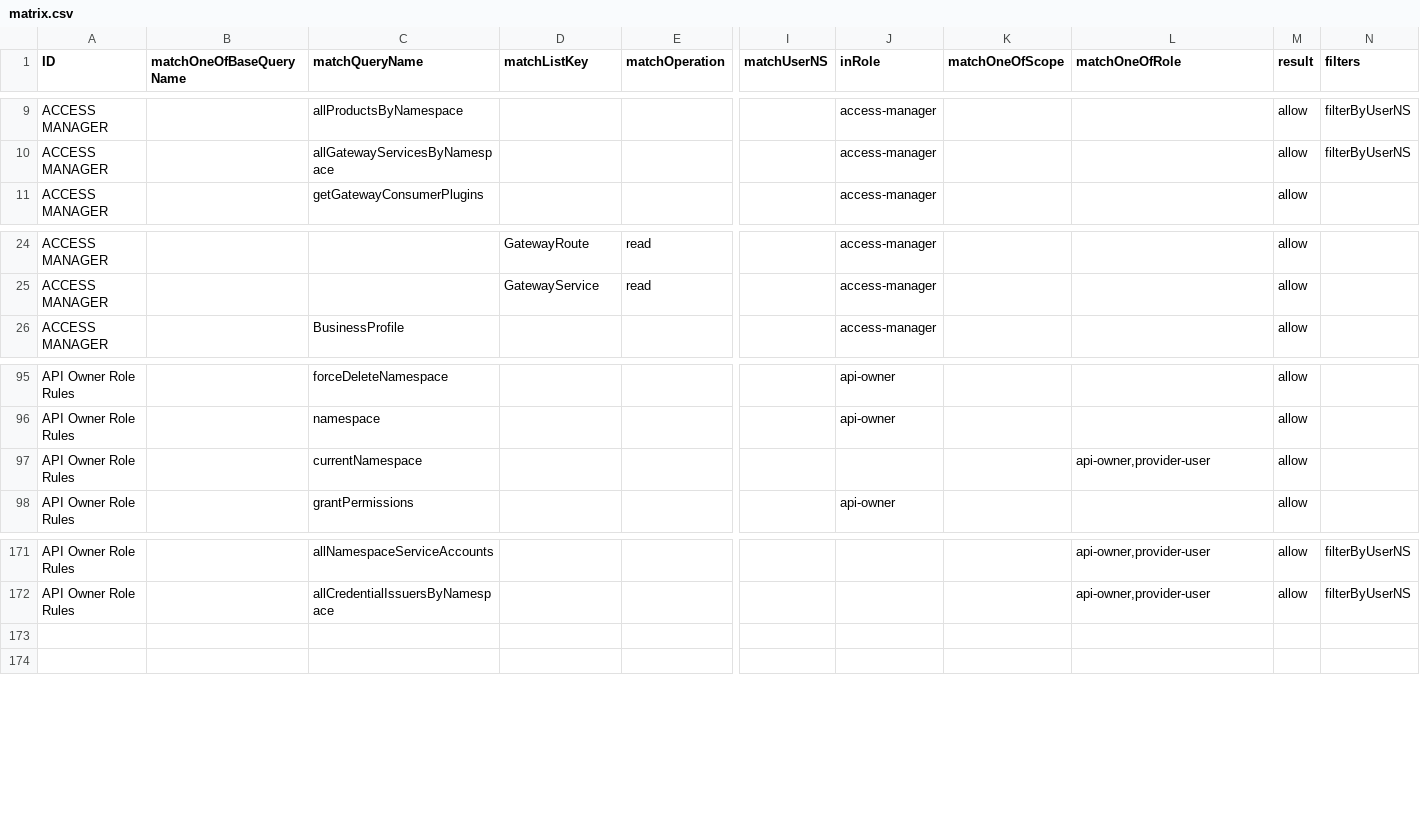
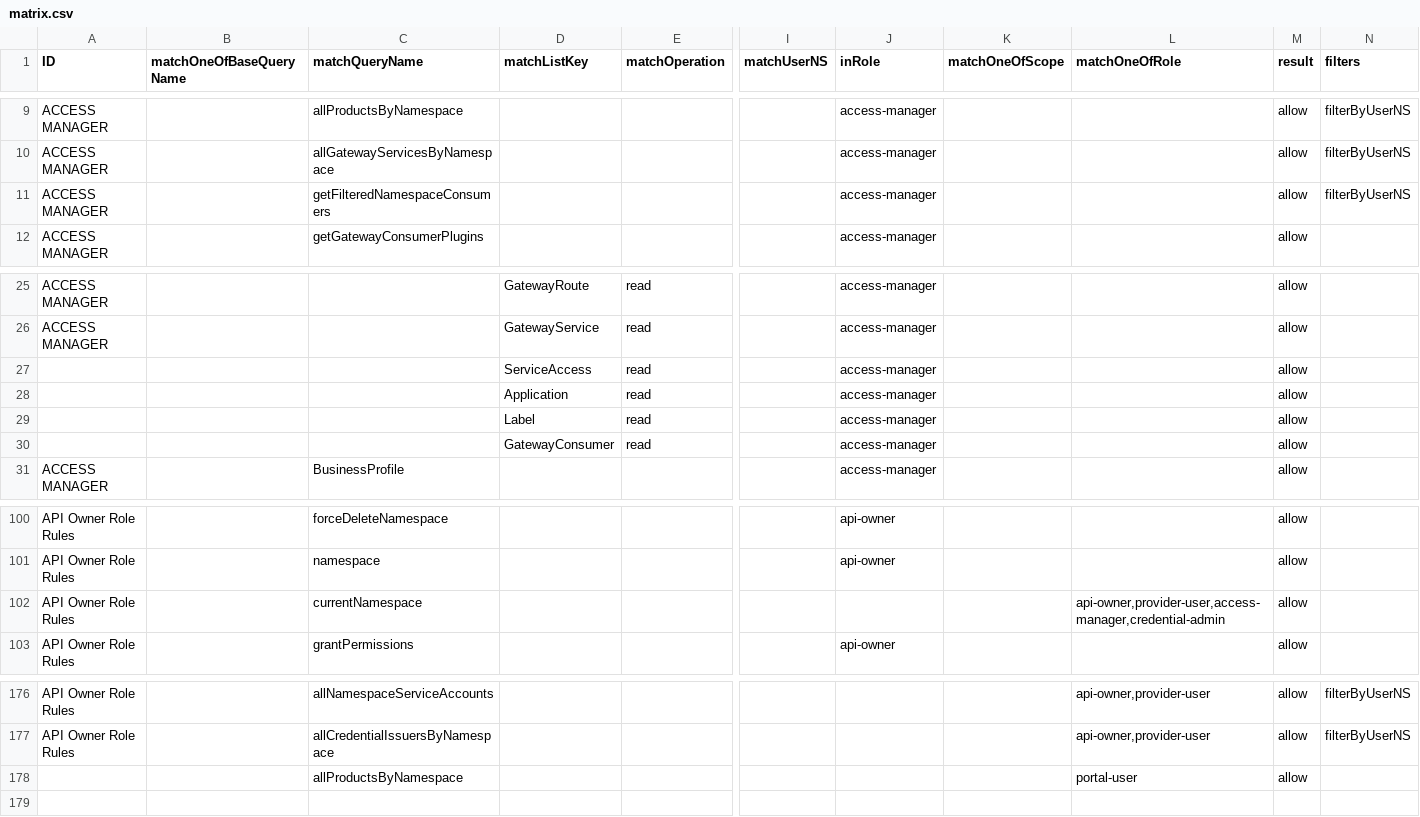
Before and after one commit to bcgov/api-services-portal, a CSV file: src/authz/matrix.csv, drawn as a sheet; only a part is shown, gaps mark what is left out; addresses are those after the commit; rows hold the shown columns only; the diff names each change by its address in the sheet, - before the commit and + after, or states it on an @@ line.

Commit message:
initial backend changes for getFilteredNamespaceConsumers

```diff
--- a/src/authz/matrix.csv
+++ b/src/authz/matrix.csv
+row 11: ACCESS MANAGER |  | getFilteredNamespaceConsumers |  |  |  | access-manager |  |  | allow | filterByUserNS
+row 27:  |  |  | ServiceAccess | read |  | access-manager |  |  | allow
+row 28:  |  |  | Application | read |  | access-manager |  |  | allow
+row 29:  |  |  | Label | read |  | access-manager |  |  | allow
+row 30:  |  |  | GatewayConsumer | read |  | access-manager |  |  | allow
-L102 (matchOneOfRole): api-owner,provider-user
+L102 (matchOneOfRole): api-owner,provider-user,access-manager,credential-admin
-row 178: (empty)
+row 178:  |  | allProductsByNamespace |  |  |  |  |  | portal-user | allow
```
Also changed, not shown: 16 other files.
